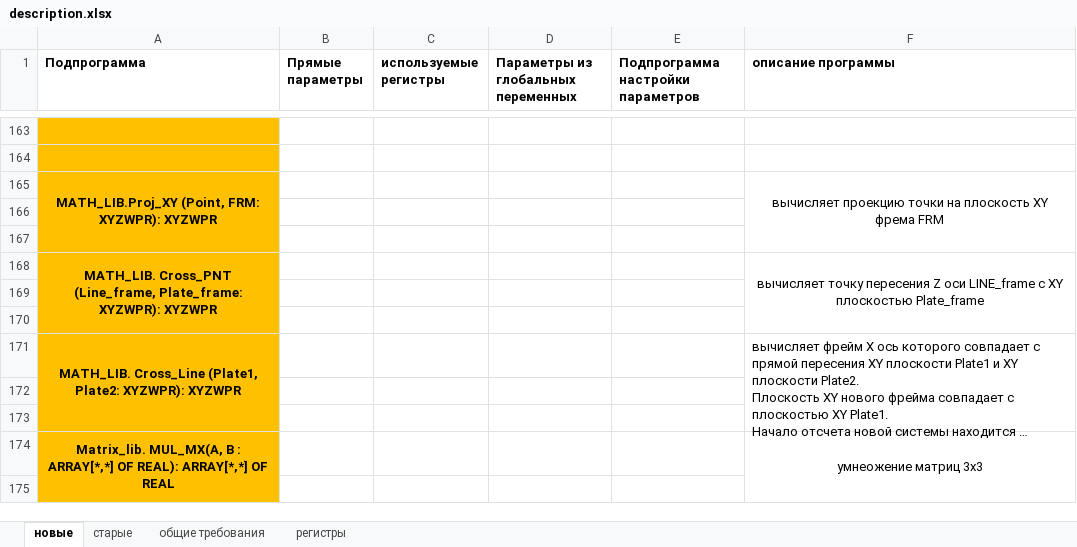
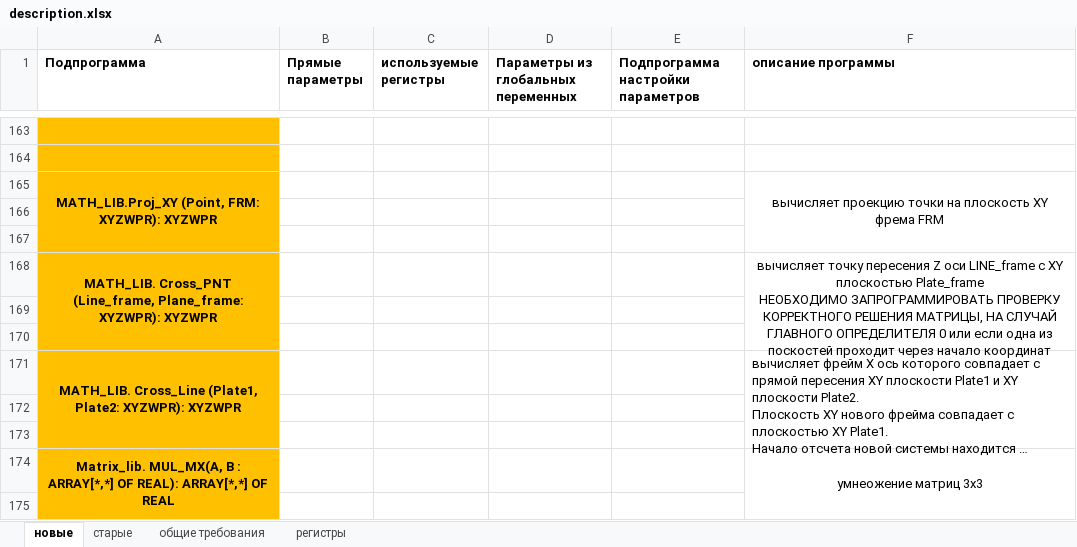
Before and after one commit to Nikolay-Varennikov/karel_matrix, an Excel workbook: description.xlsx, sheet новые, drawn as a sheet; only a part is shown, gaps mark what is left out; long unchanged cells end in …; values as stored, in another font and other column widths than the file's, no borders; ↵ is a line break in a cell; the diff names each change by its address in the sheet, - before the commit and + after, or states it on an @@ line.

Commit message:
corrected calc_ax_frm() in projection and rotation calculated frame

```diff
--- a/description.xlsx (sheet новые)
+++ b/description.xlsx (sheet новые)
-A168 (Подпрограмма): …Cross_PNT (Line_frame, Plate_frame: XYZWPR): XYZWPR
+A168 (Подпрограмма): …Cross_PNT (Line_frame, Plane_frame: XYZWPR): XYZWPR
-F168 (описание программы): …плоскостью Plate_frame
+F168 (описание программы): …плоскостью Plate_frame ↵ НЕОБХОДИМО ЗАПРОГРАММИРОВАТЬ ПРОВЕРКУ КОРРЕКТНОГО РЕШЕНИЯ МАТРИЦЫ, НА СЛУЧАЙ ГЛАВНОГО ОПРЕДЕЛИТЕЛЯ 0 или если одна из поскостей проходит через начало координат
```
Also changed, not shown: 2 other files.
